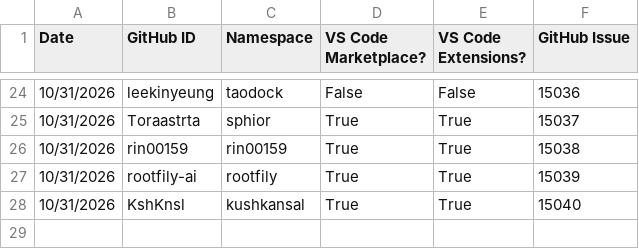
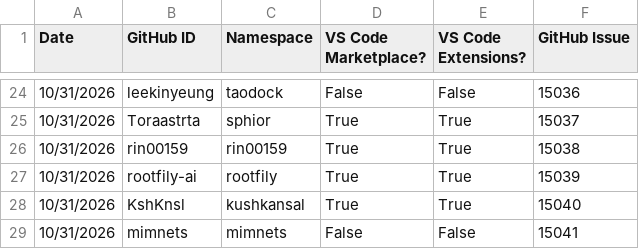
Before and after one commit to EclipseFdn/open-vsx.org, a CSV file: namespace-stats/namespace-stats.csv, drawn as a sheet; only a part is shown, gaps mark what is left out; the diff names each change by its address in the sheet, - before the commit and + after, or states it on an @@ line.

```diff
--- a/namespace-stats/namespace-stats.csv
+++ b/namespace-stats/namespace-stats.csv
+row 29: 10/31/2026 | mimnets | mimnets | False | False | 15041
```
